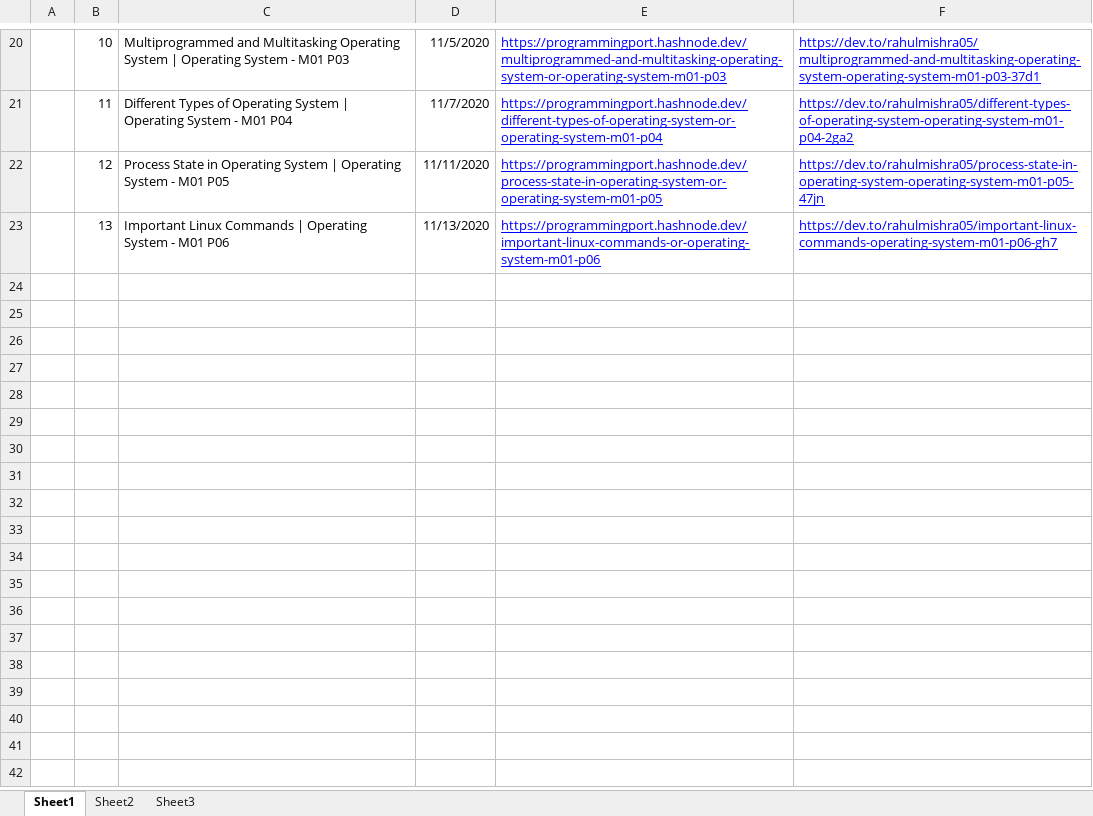
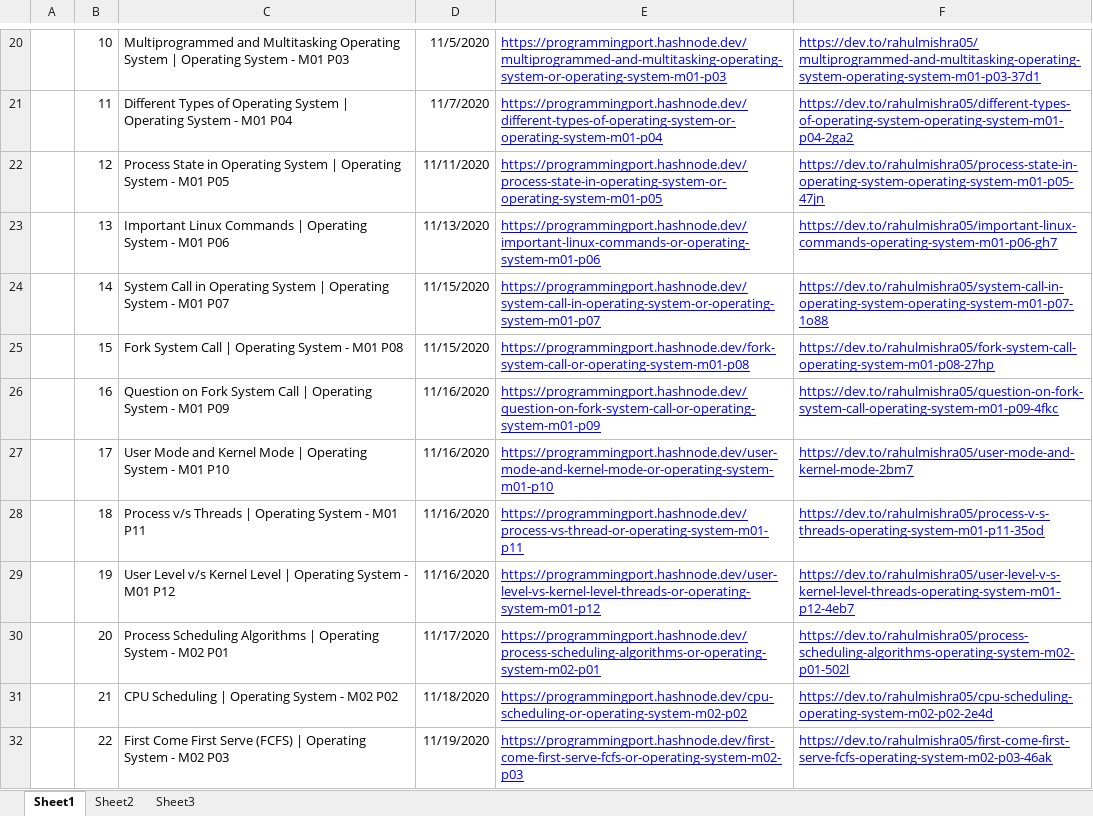
Before and after one commit to rahulMishra05/Blog, an Excel workbook: Log of all Blogs.xlsx, sheet Sheet1, drawn as a sheet; only a part is shown, gaps mark what is left out; values as stored, in another font and other column widths than the file's, no borders; charts and pictures and table styles not drawn; the diff names each change by its address in the sheet, - before the commit and + after, or states it on an @@ line.

Commit message:
Log file updated

```diff
--- a/Log of all Blogs.xlsx (sheet Sheet1)
+++ b/Log of all Blogs.xlsx (sheet Sheet1)
+row 24:  | 14 | System Call in Operating System | Operating System - M01 P07 | 11/15/2020 | https://programmingport.hashnode.dev/system-call-in-operating-system-or-operating-system-m01-p07 | https://dev.to/rahulmishra05/system-call-in-operating-system-operating-system-m01-p07-1o88
+row 25:  | 15 | Fork System Call | Operating System - M01 P08 | 11/15/2020 | https://programmingport.hashnode.dev/fork-system-call-or-operating-system-m01-p08 | https://dev.to/rahulmishra05/fork-system-call-operating-system-m01-p08-27hp
+row 26:  | 16 | Question on Fork System Call | Operating System - M01 P09 | 11/16/2020 | https://programmingport.hashnode.dev/question-on-fork-system-call-or-operating-system-m01-p09 | https://dev.to/rahulmishra05/question-on-fork-system-call-operating-system-m01-p09-4fkc
+row 27:  | 17 | User Mode and Kernel Mode | Operating System - M01 P10 | 11/16/2020 | https://programmingport.hashnode.dev/user-mode-and-kernel-mode-or-operating-system-m01-p10 | https://dev.to/rahulmishra05/user-mode-and-kernel-mode-2bm7
+row 28:  | 18 | Process v/s Threads | Operating System - M01 P11 | 11/16/2020 | https://programmingport.hashnode.dev/process-vs-thread-or-operating-system-m01-p11 | https://dev.to/rahulmishra05/process-v-s-threads-operating-system-m01-p11-35od
+row 29:  | 19 | User Level v/s Kernel Level | Operating System - M01 P12 | 11/16/2020 | https://programmingport.hashnode.dev/user-level-vs-kernel-level-threads-or-operating-system-m01-p12 | https://dev.to/rahulmishra05/user-level-v-s-kernel-level-threads-operating-system-m01-p12-4eb7
+row 30:  | 20 | Process Scheduling Algorithms | Operating System - M02 P01 | 11/17/2020 | https://programmingport.hashnode.dev/process-scheduling-algorithms-or-operating-system-m02-p01 | https://dev.to/rahulmishra05/process-scheduling-algorithms-operating-system-m02-p01-502l
+row 31:  | 21 | CPU Scheduling | Operating System - M02 P02 | 11/18/2020 | https://programmingport.hashnode.dev/cpu-scheduling-or-operating-system-m02-p02 | https://dev.to/rahulmishra05/cpu-scheduling-operating-system-m02-p02-2e4d
+row 32:  | 22 | First Come First Serve (FCFS) | Operating System - M02 P03 | 11/19/2020 | https://programmingport.hashnode.dev/first-come-first-serve-fcfs-or-operating-system-m02-p03 | https://dev.to/rahulmishra05/first-come-first-serve-fcfs-operating-system-m02-p03-46ak
```
